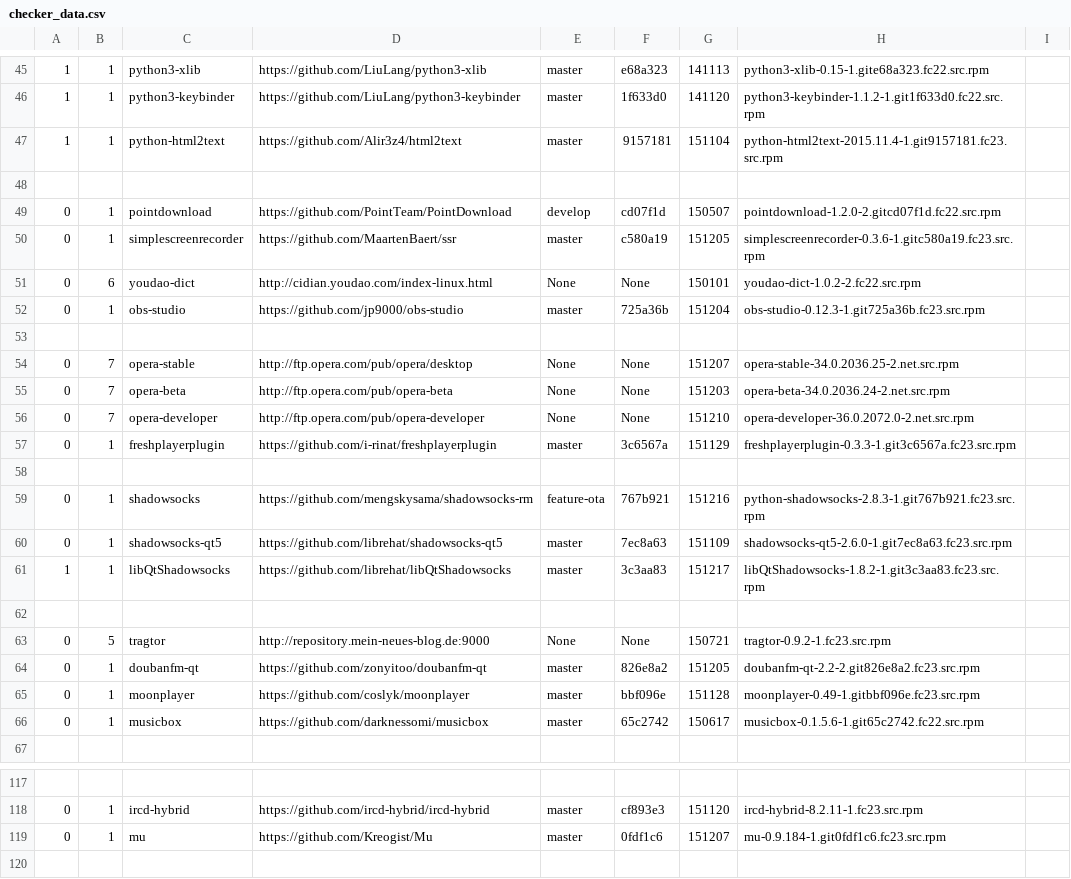
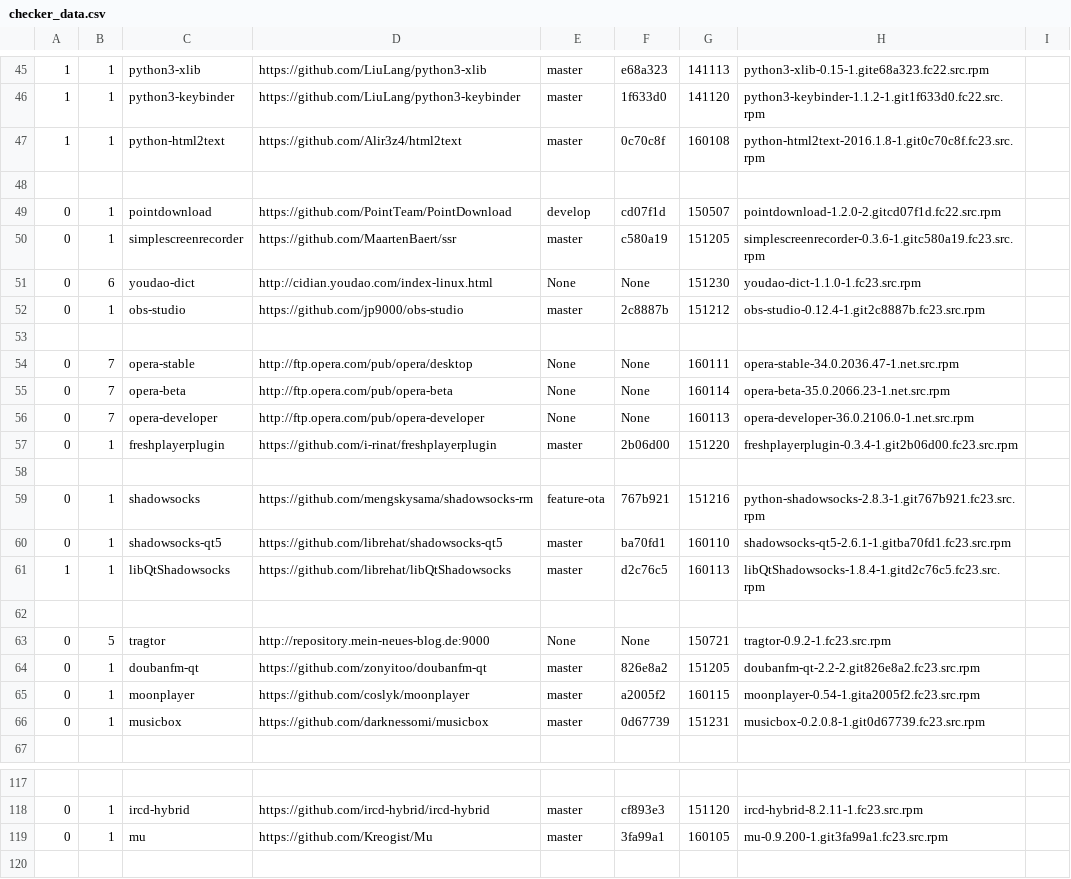
Before and after one commit to 1dot75cm/repo-checker, a CSV file: checker_data.csv, drawn as a sheet; only a part is shown, gaps mark what is left out; the diff covers the shown part only.

Commit message:
update check data

```diff
--- a/checker_data.csv
+++ b/checker_data.csv
@@ -46,3 +46,3 @@
 1,1,python3-keybinder,https://github.com/LiuLang/python3-keybinder,master,1f633d0,141120,python3-keybinder-1.1.2-1.git1f633d0.fc22.src.rpm
-1,1,python-html2text,https://github.com/Alir3z4/html2text,master,9157181,151104,python-html2text-2015.11.4-1.git9157181.fc23.src.rpm
+1,1,python-html2text,https://github.com/Alir3z4/html2text,master,0c70c8f,160108,python-html2text-2016.1.8-1.git0c70c8f.fc23.src.rpm
 
@@ -50,13 +50,13 @@
 0,1,simplescreenrecorder,https://github.com/MaartenBaert/ssr,master,c580a19,151205,simplescreenrecorder-0.3.6-1.gitc580a19.fc23.src.rpm
-0,6,youdao-dict,http://cidian.youdao.com/index-linux.html,None,None,150101,youdao-dict-1.0.2-2.fc22.src.rpm
-0,1,obs-studio,https://github.com/jp9000/obs-studio,master,725a36b,151204,obs-studio-0.12.3-1.git725a36b.fc23.src.rpm
+0,6,youdao-dict,http://cidian.youdao.com/index-linux.html,None,None,151230,youdao-dict-1.1.0-1.fc23.src.rpm
+0,1,obs-studio,https://github.com/jp9000/obs-studio,master,2c8887b,151212,obs-studio-0.12.4-1.git2c8887b.fc23.src.rpm
 
-0,7,opera-stable,http://ftp.opera.com/pub/opera/desktop,None,None,151207,opera-stable-34.0.2036.25-2.net.src.rpm
-0,7,opera-beta,http://ftp.opera.com/pub/opera-beta,None,None,151203,opera-beta-34.0.2036.24-2.net.src.rpm
-0,7,opera-developer,http://ftp.opera.com/pub/opera-developer,None,None,151210,opera-developer-36.0.2072.0-2.net.src.rpm
-0,1,freshplayerplugin,https://github.com/i-rinat/freshplayerplugin,master,3c6567a,151129,freshplayerplugin-0.3.3-1.git3c6567a.fc23.src.rpm
+0,7,opera-stable,http://ftp.opera.com/pub/opera/desktop,None,None,160111,opera-stable-34.0.2036.47-1.net.src.rpm
+0,7,opera-beta,http://ftp.opera.com/pub/opera-beta,None,None,160114,opera-beta-35.0.2066.23-1.net.src.rpm
+0,7,opera-developer,http://ftp.opera.com/pub/opera-developer,None,None,160113,opera-developer-36.0.2106.0-1.net.src.rpm
+0,1,freshplayerplugin,https://github.com/i-rinat/freshplayerplugin,master,2b06d00,151220,freshplayerplugin-0.3.4-1.git2b06d00.fc23.src.rpm
 
 0,1,shadowsocks,https://github.com/mengskysama/shadowsocks-rm,feature-ota,767b921,151216,python-shadowsocks-2.8.3-1.git767b921.fc23.src.rpm
-0,1,shadowsocks-qt5,https://github.com/librehat/shadowsocks-qt5,master,7ec8a63,151109,shadowsocks-qt5-2.6.0-1.git7ec8a63.fc23.src.rpm
-1,1,libQtShadowsocks,https://github.com/librehat/libQtShadowsocks,master,3c3aa83,151217,libQtShadowsocks-1.8.2-1.git3c3aa83.fc23.src.rpm
+0,1,shadowsocks-qt5,https://github.com/librehat/shadowsocks-qt5,master,ba70fd1,160110,shadowsocks-qt5-2.6.1-1.gitba70fd1.fc23.src.rpm
+1,1,libQtShadowsocks,https://github.com/librehat/libQtShadowsocks,master,d2c76c5,160113,libQtShadowsocks-1.8.4-1.gitd2c76c5.fc23.src.rpm
 
@@ -64,4 +64,4 @@
 0,1,doubanfm-qt,https://github.com/zonyitoo/doubanfm-qt,master,826e8a2,151205,doubanfm-qt-2.2-2.git826e8a2.fc23.src.rpm
-0,1,moonplayer,https://github.com/coslyk/moonplayer,master,bbf096e,151128,moonplayer-0.49-1.gitbbf096e.fc23.src.rpm
-0,1,musicbox,https://github.com/darknessomi/musicbox,master,65c2742,150617,musicbox-0.1.5.6-1.git65c2742.fc22.src.rpm
+0,1,moonplayer,https://github.com/coslyk/moonplayer,master,a2005f2,160115,moonplayer-0.54-1.gita2005f2.fc23.src.rpm
+0,1,musicbox,https://github.com/darknessomi/musicbox,master,0d67739,151231,musicbox-0.2.0.8-1.git0d67739.fc23.src.rpm
 
@@ -118,3 +118,3 @@
 0,1,ircd-hybrid,https://github.com/ircd-hybrid/ircd-hybrid,master,cf893e3,151120,ircd-hybrid-8.2.11-1.fc23.src.rpm
-0,1,mu,https://github.com/Kreogist/Mu,master,0fdf1c6,151207,mu-0.9.184-1.git0fdf1c6.fc23.src.rpm
+0,1,mu,https://github.com/Kreogist/Mu,master,3fa99a1,160105,mu-0.9.200-1.git3fa99a1.fc23.src.rpm
 
```
Also changed, not shown: 1 added row and 38 edited cells elsewhere in this file.
